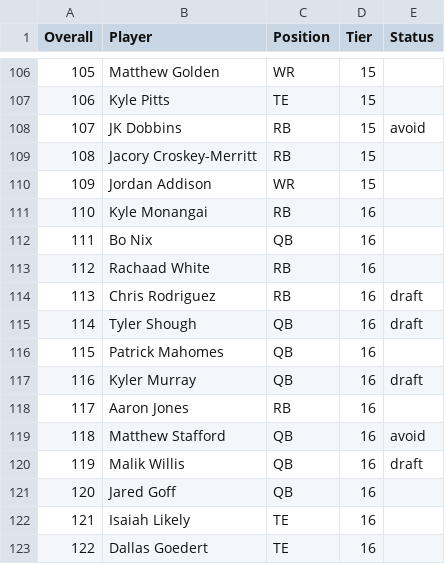
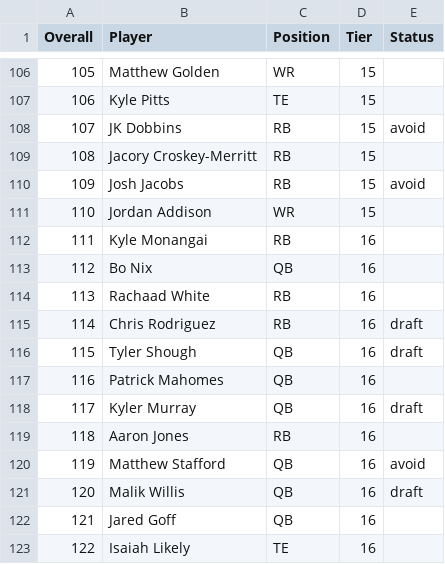
Before and after one commit to gauglertodd/ffdraft, a CSV file: ff-rankings-app/public/2026 Rankings.csv, drawn as a sheet; only a part is shown, gaps mark what is left out; the diff covers the shown part only.

Commit message:
Jacobs news rankings

```diff
--- a/ff-rankings-app/public/2026 Rankings.csv
+++ b/ff-rankings-app/public/2026 Rankings.csv
@@ -109,15 +109,15 @@
 108,Jacory Croskey-Merritt,RB,15,
-109,Jordan Addison,WR,15,
-110,Kyle Monangai,RB,16,
-111,Bo Nix,QB,16,
-112,Rachaad White,RB,16,
-113,Chris Rodriguez,RB,16,draft
-114,Tyler Shough,QB,16,draft
-115,Patrick Mahomes,QB,16,
-116,Kyler Murray,QB,16,draft
-117,Aaron Jones,RB,16,
-118,Matthew Stafford,QB,16,avoid
-119,Malik Willis,QB,16,draft
-120,Jared Goff,QB,16,
-121,Isaiah Likely,TE,16,
-122,Dallas Goedert,TE,16,
+109,Josh Jacobs,RB,15,avoid
+110,Jordan Addison,WR,15,
+111,Kyle Monangai,RB,16,
+112,Bo Nix,QB,16,
+113,Rachaad White,RB,16,
+114,Chris Rodriguez,RB,16,draft
+115,Tyler Shough,QB,16,draft
+116,Patrick Mahomes,QB,16,
+117,Kyler Murray,QB,16,draft
+118,Aaron Jones,RB,16,
+119,Matthew Stafford,QB,16,avoid
+120,Malik Willis,QB,16,draft
+121,Jared Goff,QB,16,
+122,Isaiah Likely,TE,16,
```
Also changed, not shown: 48 edited cells elsewhere in this file.
